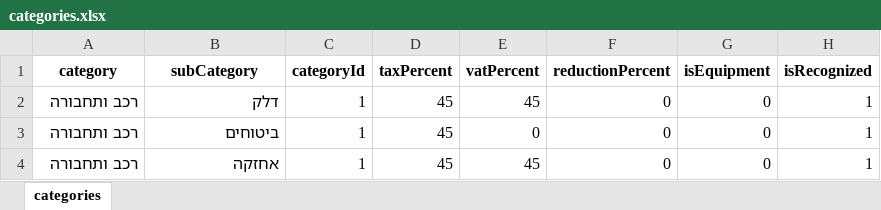
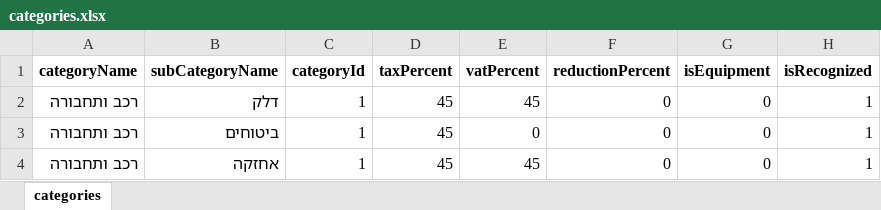
Before and after one commit to TaxMyself-dev/TaxMyself, an Excel workbook: backend/src/transactions/categories.xlsx, sheet categories, drawn as a sheet; only a part is shown; values as stored, in another font and other column widths than the file's, no borders; the diff names each change by its address in the sheet, - before the commit and + after, or states it on an @@ line.

Commit message:
Fix get categories issue

```diff
--- a/backend/src/transactions/categories.xlsx (sheet categories)
+++ b/backend/src/transactions/categories.xlsx (sheet categories)
-A1: category
+A1: categoryName
-B1: subCategory
+B1: subCategoryName
```
Also changed, not shown: 11 other files.
